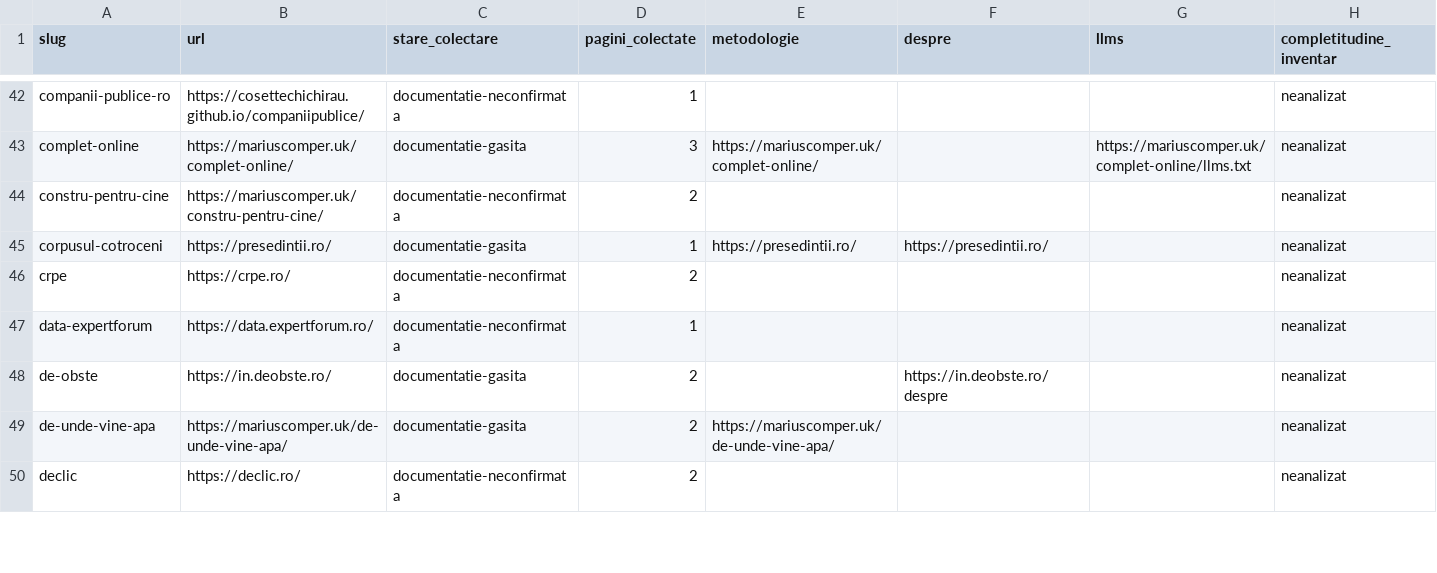
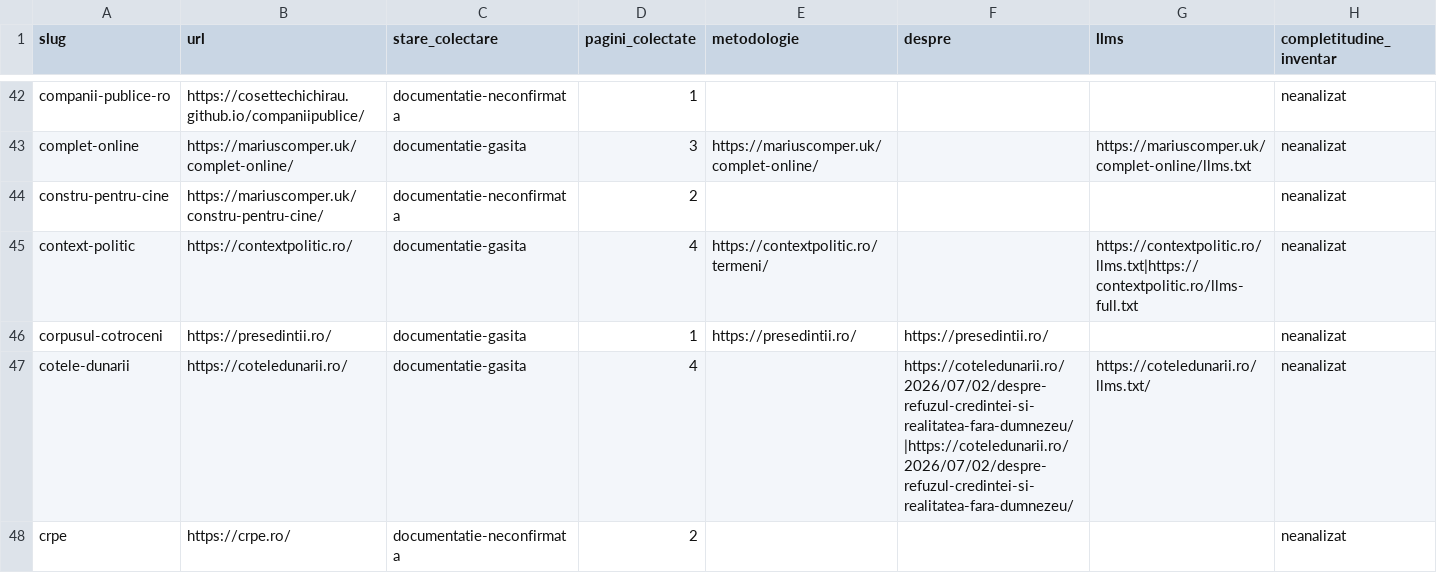
Before and after one commit to gov2-ro/awesome-civtech-ro, a CSV file: data/taxonomy-v2/observatii/documentare/rezumat.csv, drawn as a sheet; only a part is shown, gaps mark what is left out; the shorter side is filled out with more unchanged rows; the diff covers the shown part only.

```diff
--- a/data/taxonomy-v2/observatii/documentare/rezumat.csv
+++ b/data/taxonomy-v2/observatii/documentare/rezumat.csv
@@ -44,3 +44,5 @@ complet-online,https://mariuscomper.uk/complet-online/,documentatie-gasita,3,htt
 constru-pentru-cine,https://mariuscomper.uk/constru-pentru-cine/,documentatie-neconfirmata,2,,,,neanalizat
+context-politic,https://contextpolitic.ro/,documentatie-gasita,4,https://contextpolitic.ro/termeni/,,https://contextpolitic.ro/llms.txt|https://contextpolitic.ro/llms-full.txt,neanalizat
 corpusul-cotroceni,https://presedintii.ro/,documentatie-gasita,1,https://presedintii.ro/,https://presedintii.ro/,,neanalizat
+cotele-dunarii,https://coteledunarii.ro/,documentatie-gasita,4,,https://coteledunarii.ro/2026/07/02/despre-refuzul-credintei-si-realitatea-fara-dumnezeu/|https://coteledunarii.ro/2026/07/02/despre-refuzul-credintei-si-realitatea-fara-dumnezeu/,https://coteledunarii.ro/llms.txt/,neanalizat
 crpe,https://crpe.ro/,documentatie-neconfirmata,2,,,,neanalizat
```
Also changed, not shown: 4 added rows elsewhere in this file, data/taxonomy-v2/integrare/relatii.csv, data/taxonomy-v2/observatii/inventare/acoperire.csv, 31 other files.
